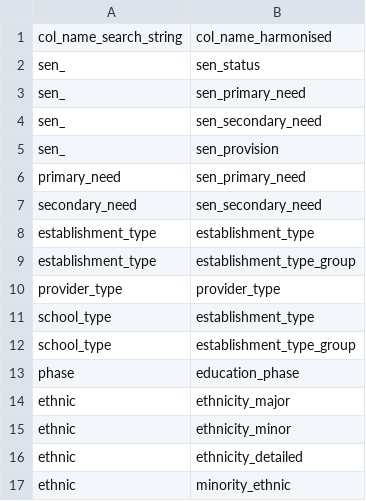
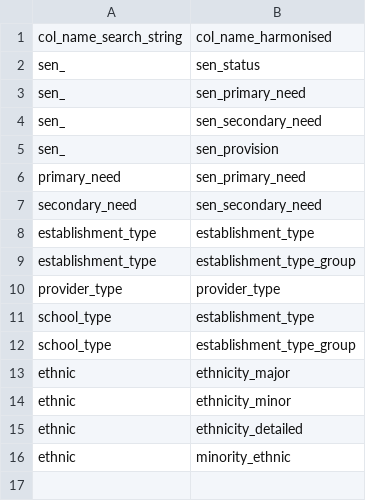
Before and after one commit to dfe-analytical-services/dfe-published-data-qa, a CSV file: data/harmonised_col_names.csv, drawn as a sheet.

```diff
--- a/data/harmonised_col_names.csv
+++ b/data/harmonised_col_names.csv
@@ -12,3 +12,2 @@ school_type,establishment_type
 school_type,establishment_type_group
-phase,education_phase
 ethnic,ethnicity_major
```
Also changed, not shown: data/data-dictionary.csv, 10 other files.
